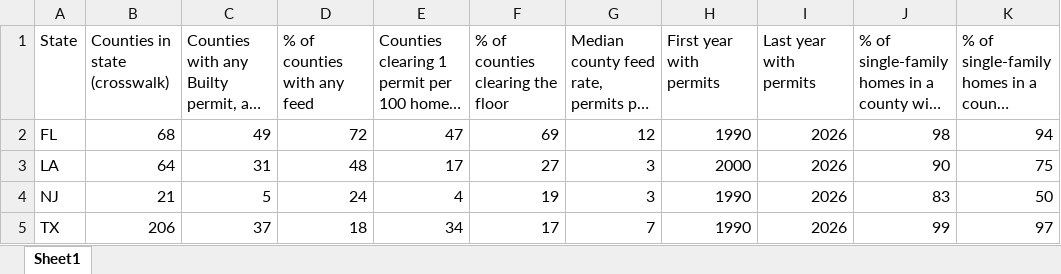
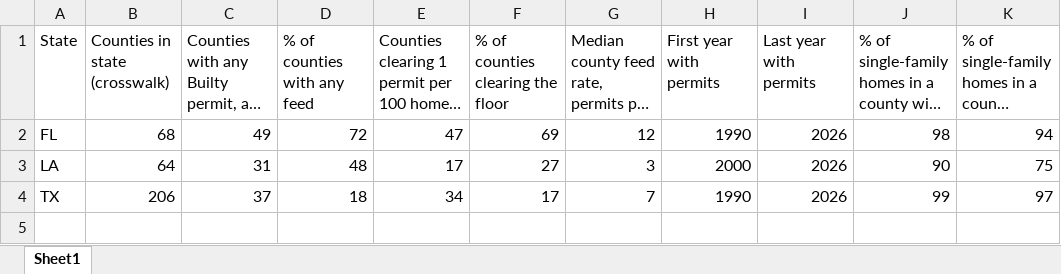
Before and after one commit to annadlli/climate-investments, an Excel workbook: output/tables/builty_coverage_by_state.xlsx, sheet Sheet1, drawn as a sheet; long unchanged cells end in …; values as stored, in another font and other column widths than the file's, no borders; the diff names each change by its address in the sheet, - before the commit and + after, or states it on an @@ line.

```diff
--- a/output/tables/builty_coverage_by_state.xlsx (sheet Sheet1)
+++ b/output/tables/builty_coverage_by_state.xlsx (sheet Sheet1)
-row 4: NJ | 21 | 5 | 24 | 4 | 19 | 3 | 1990 | 2026 | 83 | 50
```
Also changed, not shown: output/tables/elevations_by_state.xlsx, output/tables/empirical_facts.xlsx, 38 other files.
